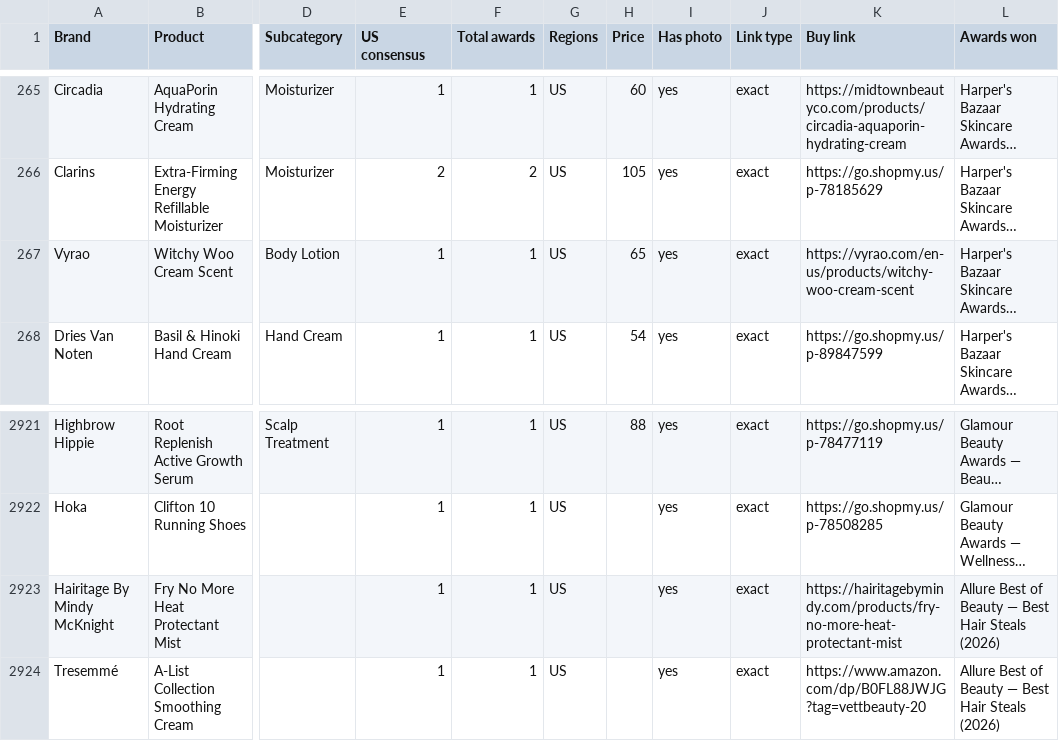
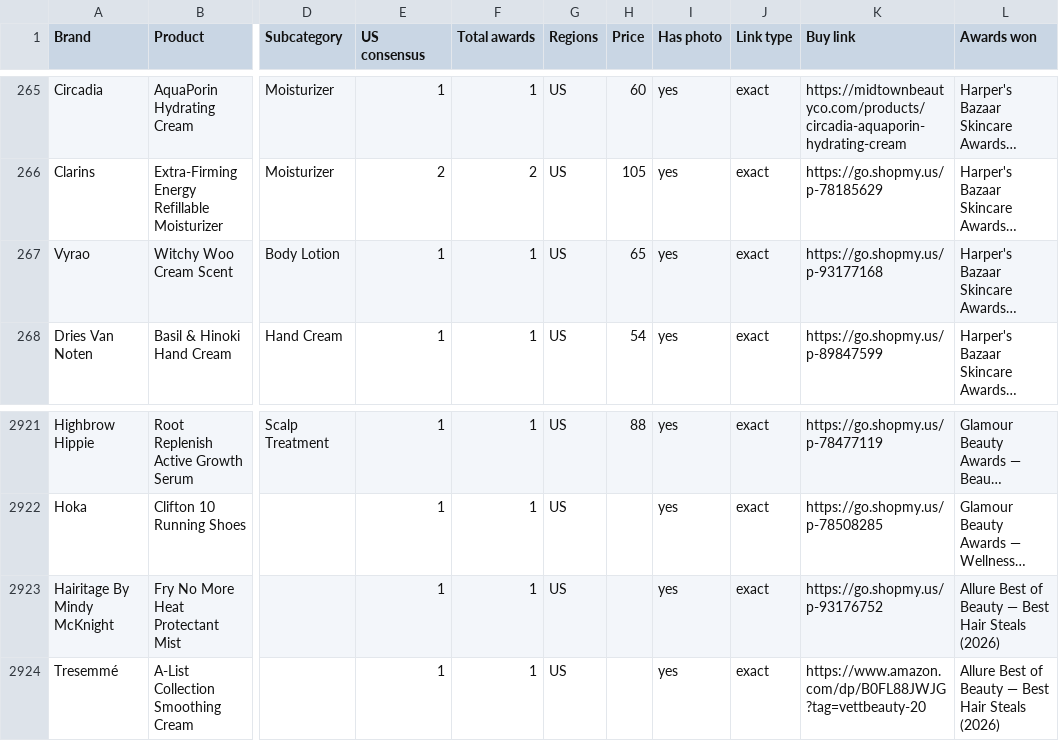
Before and after one commit to vettbty/vettbeauty-scaffold, a CSV file: products.csv, drawn as a sheet; only a part is shown, gaps mark what is left out; long unchanged cells end in …; the diff names each change by its address in the sheet, - before the commit and + after, or states it on an @@ line.

```diff
--- a/products.csv
+++ b/products.csv
-K267 (Buy link): https://vyrao.com/en-us/products/witchy-woo-cream-scent
+K267 (Buy link): https://go.shopmy.us/p-93177168
-K2923 (Buy link): https://hairitagebymindy.com/products/fry-no-more-heat-protectant-mist
+K2923 (Buy link): https://go.shopmy.us/p-93176752
```
Also changed, not shown: 1 other file.
